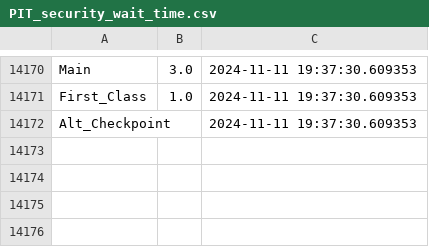
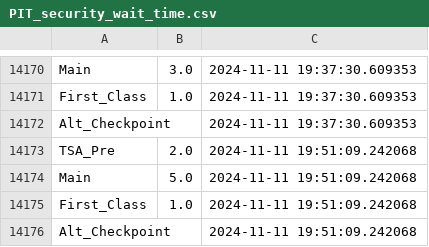
Before and after one commit to vasdumrong765/PIT_waittime_analysis, a CSV file: PIT_security_wait_time.csv, drawn as a sheet; only a part is shown, gaps mark what is left out.

```diff
--- a/PIT_security_wait_time.csv
+++ b/PIT_security_wait_time.csv
@@ -14172 +14172,5 @@ First_Class,1.0,2024-11-11 19:37:30.609353
 Alt_Checkpoint,,2024-11-11 19:37:30.609353
+TSA_Pre,2.0,2024-11-11 19:51:09.242068
+Main,5.0,2024-11-11 19:51:09.242068
+First_Class,1.0,2024-11-11 19:51:09.242068
+Alt_Checkpoint,,2024-11-11 19:51:09.242068
```
Also changed, not shown: 1 other file.
